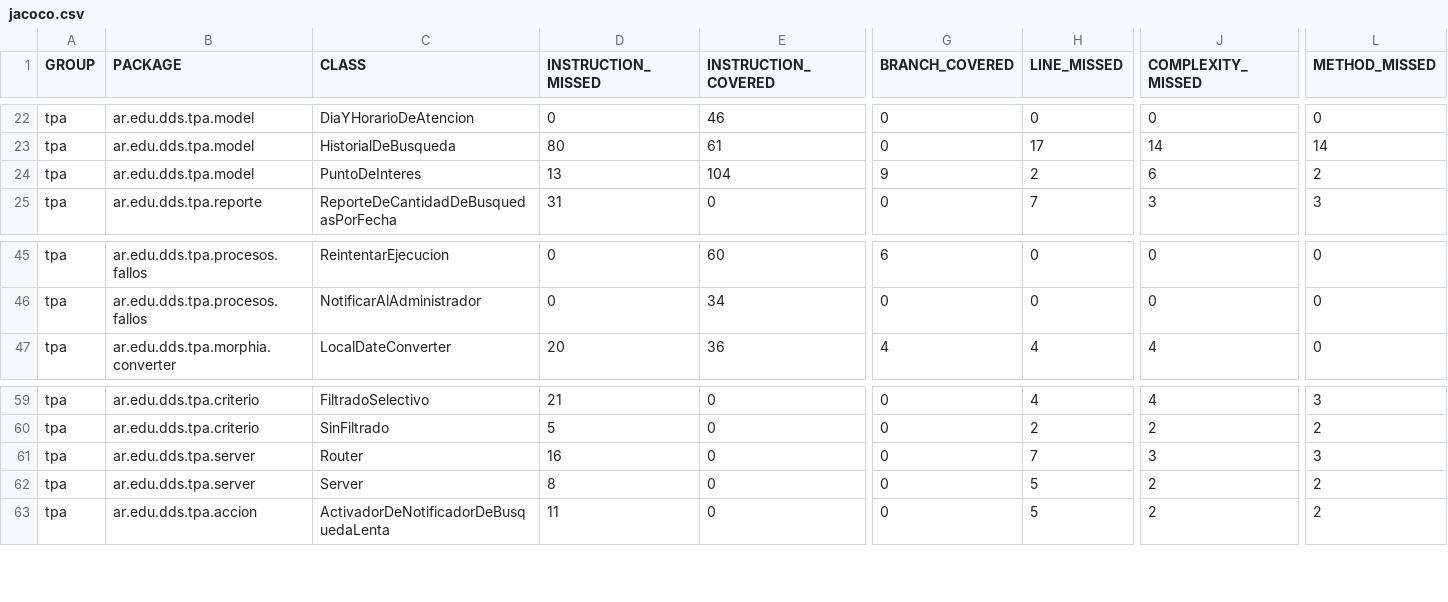
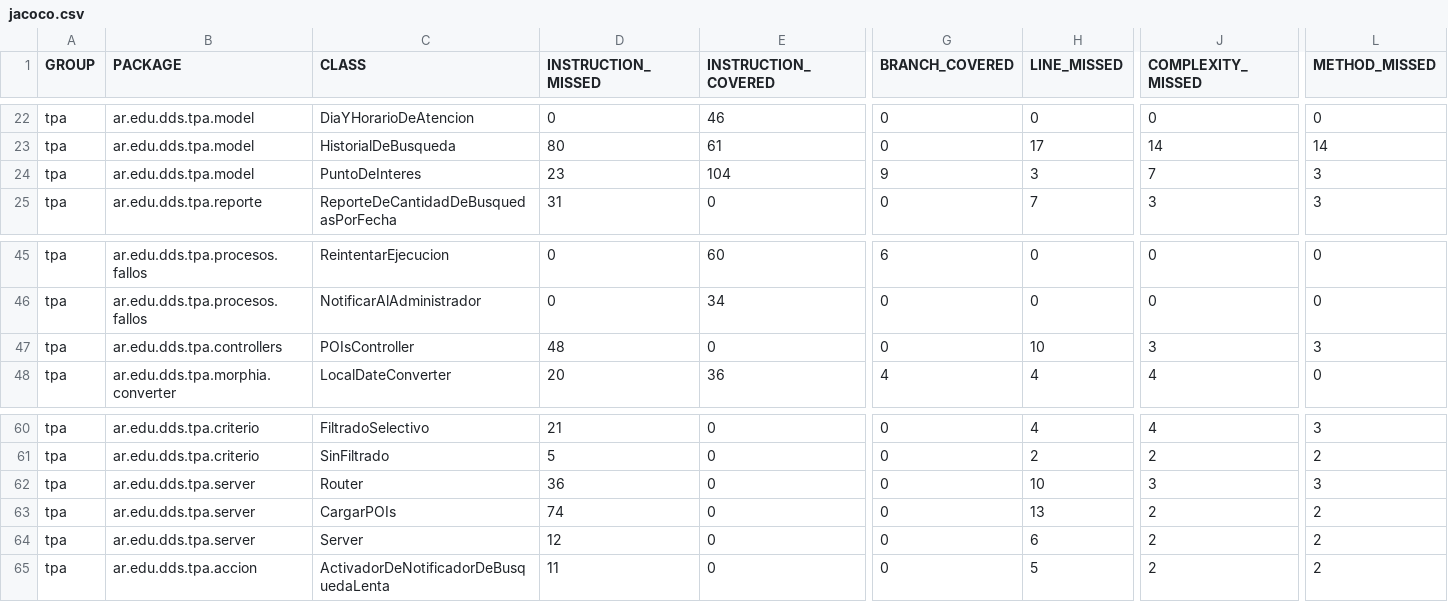
Before and after one commit to fede-fernandez/-Java-TPDDS2016, a CSV file: jacoco.csv, drawn as a sheet; only a part is shown, gaps mark what is left out; addresses are those after the commit; rows hold the shown columns only; the diff names each change by its address in the sheet, - before the commit and + after, or states it on an @@ line.

```diff
--- a/jacoco.csv
+++ b/jacoco.csv
-D24 (INSTRUCTION_MISSED): 13
+D24 (INSTRUCTION_MISSED): 23
-H24 (LINE_MISSED): 2
+H24 (LINE_MISSED): 3
-J24 (COMPLEXITY_MISSED): 6
+J24 (COMPLEXITY_MISSED): 7
-L24 (METHOD_MISSED): 2
+L24 (METHOD_MISSED): 3
+row 47: tpa | ar.edu.dds.tpa.controllers | POIsController | 48 | 0 | 0 | 10 | 3 | 3
-D62 (INSTRUCTION_MISSED): 16
+D62 (INSTRUCTION_MISSED): 36
-H62 (LINE_MISSED): 7
+H62 (LINE_MISSED): 10
+row 63: tpa | ar.edu.dds.tpa.server | CargarPOIs | 74 | 0 | 0 | 13 | 2 | 2
-D64 (INSTRUCTION_MISSED): 8
+D64 (INSTRUCTION_MISSED): 12
-H64 (LINE_MISSED): 5
+H64 (LINE_MISSED): 6
```
Also changed, not shown: 19 other files.
